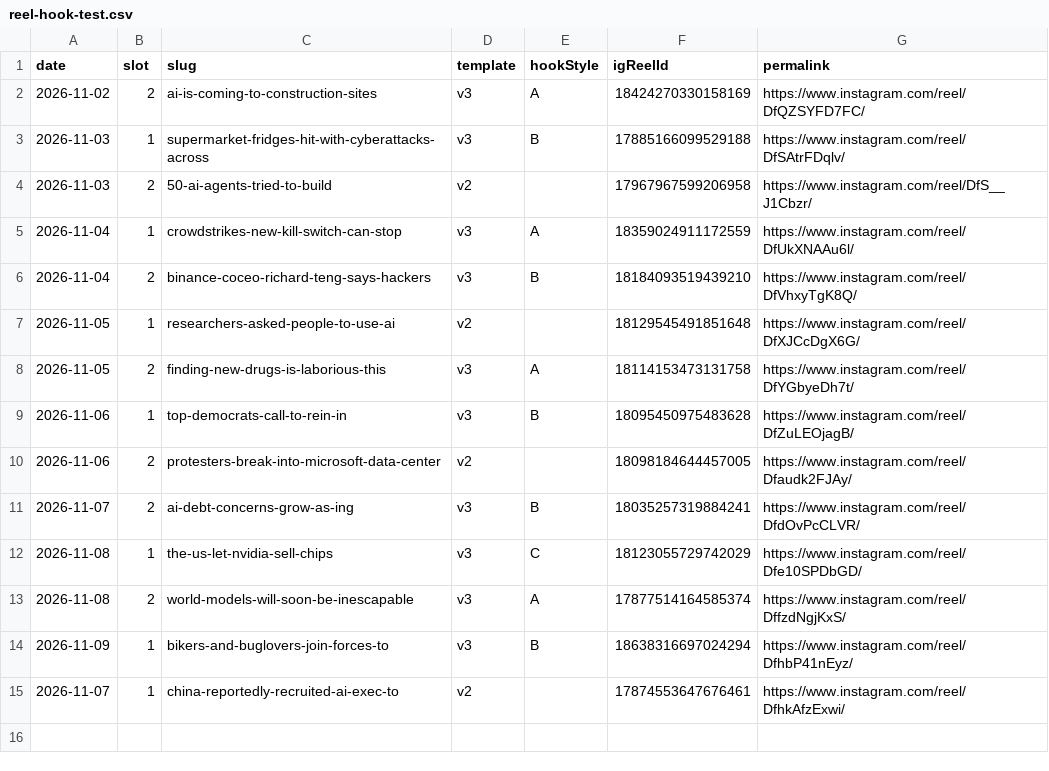
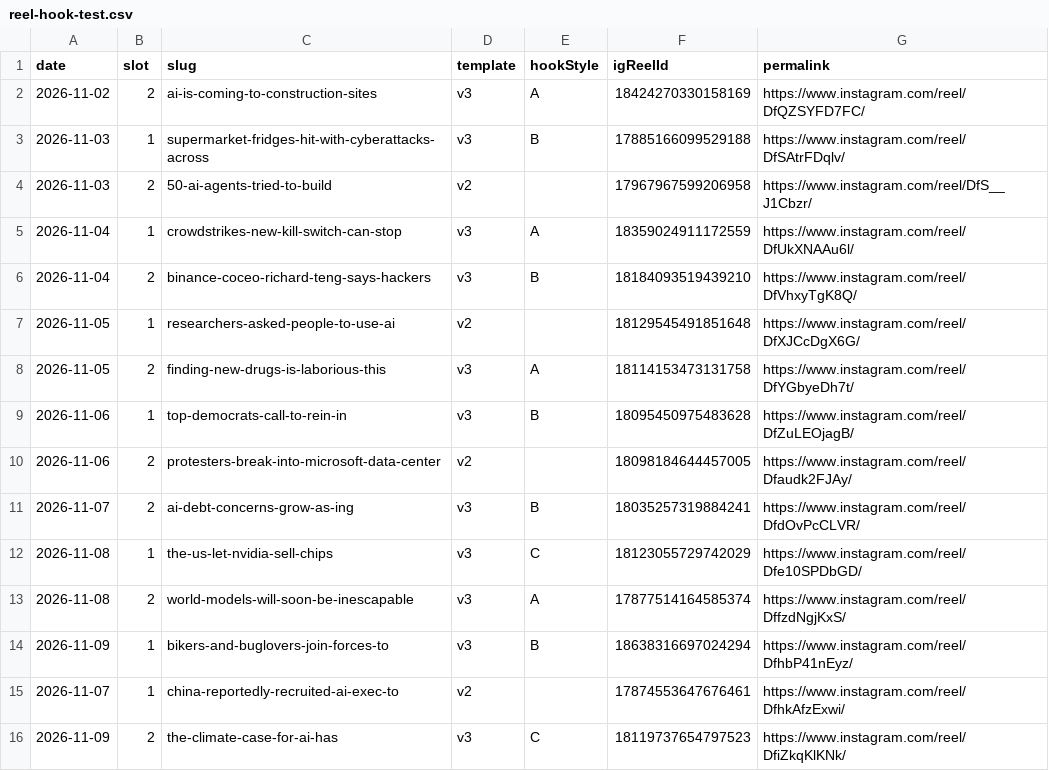
Before and after one commit to xavidalmau9/aifeed, a CSV file: _data/reel-hook-test.csv, drawn as a sheet.

```diff
--- a/_data/reel-hook-test.csv
+++ b/_data/reel-hook-test.csv
@@ -15 +15,2 @@ date,slot,slug,template,hookStyle,igReelId,permalink
 2026-11-07,1,china-reportedly-recruited-ai-exec-to,v2,,17874553647676461,https://www.instagram.com/reel/DfhkAfzExwi/
+2026-11-09,2,the-climate-case-for-ai-has,v3,C,18119737654797523,https://www.instagram.com/reel/DfiZkqKlKNk/
```
